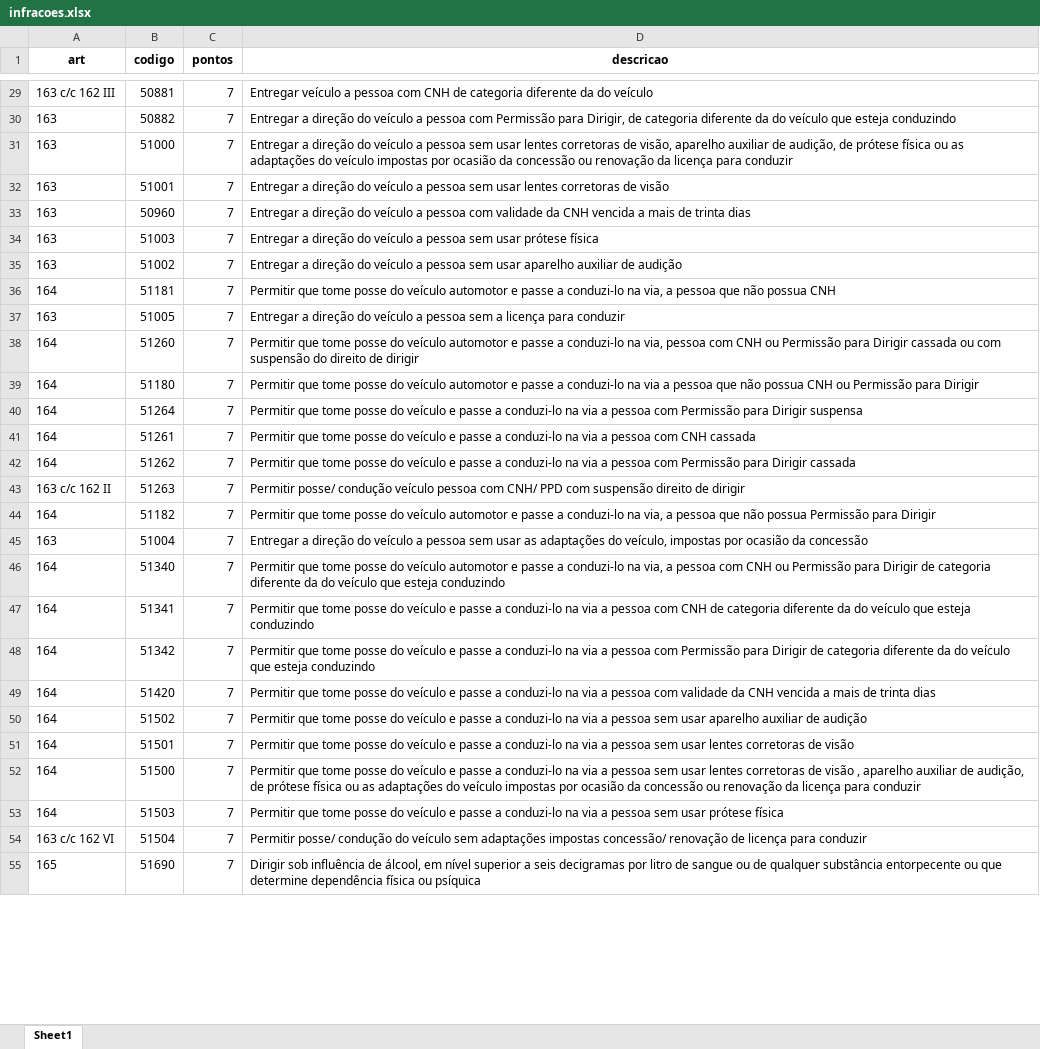
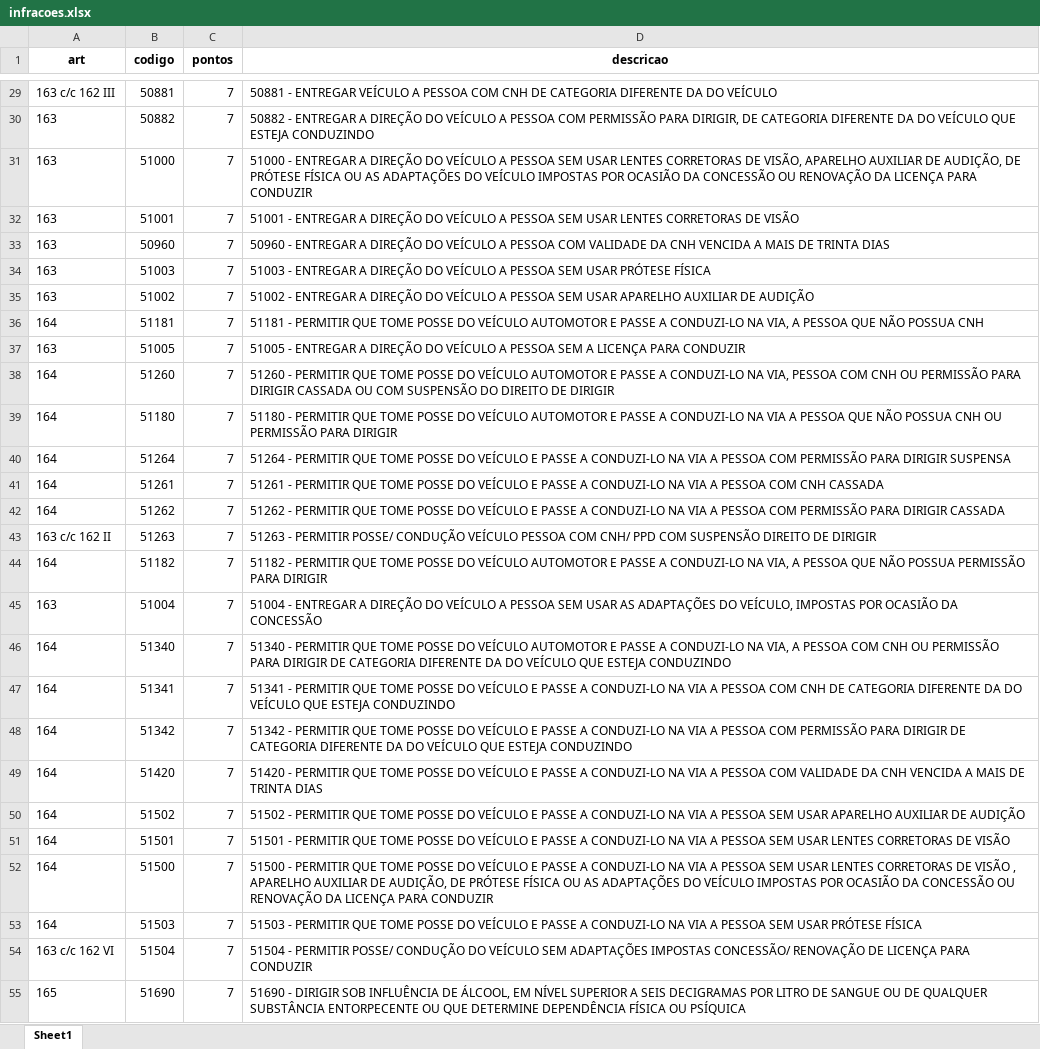
Before and after one commit to kauanfelix/PUBLIC, an Excel workbook: infracoes.xlsx, sheet Sheet1, drawn as a sheet; only a part is shown, gaps mark what is left out; values as stored, in another font and other column widths than the file's, no borders; conditional formats not drawn; the diff covers the shown part only; the diff names each change by its address in the sheet, - before the commit and + after, or states it on an @@ line.

```diff
--- a/infracoes.xlsx (sheet Sheet1)
+++ b/infracoes.xlsx (sheet Sheet1)
-D29 (descricao): Entregar veículo a pessoa com CNH de categoria diferente da do veículo
+D29 (descricao): 50881 - ENTREGAR VEÍCULO A PESSOA COM CNH DE CATEGORIA DIFERENTE DA DO VEÍCULO
-D30 (descricao): Entregar a direção do veículo a pessoa com Permissão para Dirigir, de categoria diferente da do veículo que esteja conduzindo
+D30 (descricao): 50882 - ENTREGAR A DIREÇÃO DO VEÍCULO A PESSOA COM PERMISSÃO PARA DIRIGIR, DE CATEGORIA DIFERENTE DA DO VEÍCULO QUE ESTEJA CONDUZINDO
-D31 (descricao): Entregar a direção do veículo a pessoa sem usar lentes corretoras de visão, aparelho auxiliar de audição, de prótese física ou as adaptações do veículo impostas por ocasião da concessão ou renovação da licença para conduzir
+D31 (descricao): 51000 - ENTREGAR A DIREÇÃO DO VEÍCULO A PESSOA SEM USAR LENTES CORRETORAS DE VISÃO, APARELHO AUXILIAR DE AUDIÇÃO, DE PRÓTESE FÍSICA OU AS ADAPTAÇÕES DO VEÍCULO IMPOSTAS POR OCASIÃO DA CONCESSÃO OU RENOVAÇÃO DA LICENÇA PARA CONDUZIR
-D32 (descricao): Entregar a direção do veículo a pessoa sem usar lentes corretoras de visão
+D32 (descricao): 51001 - ENTREGAR A DIREÇÃO DO VEÍCULO A PESSOA SEM USAR LENTES CORRETORAS DE VISÃO
-D33 (descricao): Entregar a direção do veículo a pessoa com validade da CNH vencida a mais de trinta dias
+D33 (descricao): 50960 - ENTREGAR A DIREÇÃO DO VEÍCULO A PESSOA COM VALIDADE DA CNH VENCIDA A MAIS DE TRINTA DIAS
-D34 (descricao): Entregar a direção do veículo a pessoa sem usar prótese física
+D34 (descricao): 51003 - ENTREGAR A DIREÇÃO DO VEÍCULO A PESSOA SEM USAR PRÓTESE FÍSICA
-D35 (descricao): Entregar a direção do veículo a pessoa sem usar aparelho auxiliar de audição
+D35 (descricao): 51002 - ENTREGAR A DIREÇÃO DO VEÍCULO A PESSOA SEM USAR APARELHO AUXILIAR DE AUDIÇÃO
-D36 (descricao): Permitir que tome posse do veículo automotor e passe a conduzi-lo na via, a pessoa que não possua CNH
+D36 (descricao): 51181 - PERMITIR QUE TOME POSSE DO VEÍCULO AUTOMOTOR E PASSE A CONDUZI-LO NA VIA, A PESSOA QUE NÃO POSSUA CNH
-D37 (descricao): Entregar a direção do veículo a pessoa sem a licença para conduzir
+D37 (descricao): 51005 - ENTREGAR A DIREÇÃO DO VEÍCULO A PESSOA SEM A LICENÇA PARA CONDUZIR
-D38 (descricao): Permitir que tome posse do veículo automotor e passe a conduzi-lo na via, pessoa com CNH ou Permissão para Dirigir cassada ou com suspensão do direito de dirigir
+D38 (descricao): 51260 - PERMITIR QUE TOME POSSE DO VEÍCULO AUTOMOTOR E PASSE A CONDUZI-LO NA VIA, PESSOA COM CNH OU PERMISSÃO PARA DIRIGIR CASSADA OU COM SUSPENSÃO DO DIREITO DE DIRIGIR
-D39 (descricao): Permitir que tome posse do veículo automotor e passe a conduzi-lo na via a pessoa que não possua CNH ou Permissão para Dirigir
+D39 (descricao): 51180 - PERMITIR QUE TOME POSSE DO VEÍCULO AUTOMOTOR E PASSE A CONDUZI-LO NA VIA A PESSOA QUE NÃO POSSUA CNH OU PERMISSÃO PARA DIRIGIR
-D40 (descricao): Permitir que tome posse do veículo e passe a conduzi-lo na via a pessoa com Permissão para Dirigir suspensa
+D40 (descricao): 51264 - PERMITIR QUE TOME POSSE DO VEÍCULO E PASSE A CONDUZI-LO NA VIA A PESSOA COM PERMISSÃO PARA DIRIGIR SUSPENSA
-D41 (descricao): Permitir que tome posse do veículo e passe a conduzi-lo na via a pessoa com CNH cassada
+D41 (descricao): 51261 - PERMITIR QUE TOME POSSE DO VEÍCULO E PASSE A CONDUZI-LO NA VIA A PESSOA COM CNH CASSADA
-D42 (descricao): Permitir que tome posse do veículo e passe a conduzi-lo na via a pessoa com Permissão para Dirigir cassada
+D42 (descricao): 51262 - PERMITIR QUE TOME POSSE DO VEÍCULO E PASSE A CONDUZI-LO NA VIA A PESSOA COM PERMISSÃO PARA DIRIGIR CASSADA
-D43 (descricao): Permitir posse/ condução veículo pessoa com CNH/ PPD com suspensão direito de dirigir
+D43 (descricao): 51263 - PERMITIR POSSE/ CONDUÇÃO VEÍCULO PESSOA COM CNH/ PPD COM SUSPENSÃO DIREITO DE DIRIGIR
-D44 (descricao): Permitir que tome posse do veículo automotor e passe a conduzi-lo na via, a pessoa que não possua Permissão para Dirigir
+D44 (descricao): 51182 - PERMITIR QUE TOME POSSE DO VEÍCULO AUTOMOTOR E PASSE A CONDUZI-LO NA VIA, A PESSOA QUE NÃO POSSUA PERMISSÃO PARA DIRIGIR
-D45 (descricao): Entregar a direção do veículo a pessoa sem usar as adaptações do veículo, impostas por ocasião da concessão
+D45 (descricao): 51004 - ENTREGAR A DIREÇÃO DO VEÍCULO A PESSOA SEM USAR AS ADAPTAÇÕES DO VEÍCULO, IMPOSTAS POR OCASIÃO DA CONCESSÃO
-D46 (descricao): Permitir que tome posse do veículo automotor e passe a conduzi-lo na via, a pessoa com CNH ou Permissão para Dirigir de categoria diferente da do veículo que esteja conduzindo
+D46 (descricao): 51340 - PERMITIR QUE TOME POSSE DO VEÍCULO AUTOMOTOR E PASSE A CONDUZI-LO NA VIA, A PESSOA COM CNH OU PERMISSÃO PARA DIRIGIR DE CATEGORIA DIFERENTE DA DO VEÍCULO QUE ESTEJA CONDUZINDO
-D47 (descricao): Permitir que tome posse do veículo e passe a conduzi-lo na via a pessoa com CNH de categoria diferente da do veículo que esteja conduzindo
+D47 (descricao): 51341 - PERMITIR QUE TOME POSSE DO VEÍCULO E PASSE A CONDUZI-LO NA VIA A PESSOA COM CNH DE CATEGORIA DIFERENTE DA DO VEÍCULO QUE ESTEJA CONDUZINDO
-D48 (descricao): Permitir que tome posse do veículo e passe a conduzi-lo na via a pessoa com Permissão para Dirigir de categoria diferente da do veículo que esteja conduzindo
+D48 (descricao): 51342 - PERMITIR QUE TOME POSSE DO VEÍCULO E PASSE A CONDUZI-LO NA VIA A PESSOA COM PERMISSÃO PARA DIRIGIR DE CATEGORIA DIFERENTE DA DO VEÍCULO QUE ESTEJA CONDUZINDO
-D49 (descricao): Permitir que tome posse do veículo e passe a conduzi-lo na via a pessoa com validade da CNH vencida a mais de trinta dias
+D49 (descricao): 51420 - PERMITIR QUE TOME POSSE DO VEÍCULO E PASSE A CONDUZI-LO NA VIA A PESSOA COM VALIDADE DA CNH VENCIDA A MAIS DE TRINTA DIAS
-D50 (descricao): Permitir que tome posse do veículo e passe a conduzi-lo na via a pessoa sem usar aparelho auxiliar de audição
+D50 (descricao): 51502 - PERMITIR QUE TOME POSSE DO VEÍCULO E PASSE A CONDUZI-LO NA VIA A PESSOA SEM USAR APARELHO AUXILIAR DE AUDIÇÃO
-D51 (descricao): Permitir que tome posse do veículo e passe a conduzi-lo na via a pessoa sem usar lentes corretoras de visão
+D51 (descricao): 51501 - PERMITIR QUE TOME POSSE DO VEÍCULO E PASSE A CONDUZI-LO NA VIA A PESSOA SEM USAR LENTES CORRETORAS DE VISÃO
-D52 (descricao): Permitir que tome posse do veículo e passe a conduzi-lo na via a pessoa sem usar lentes corretoras de visão , aparelho auxiliar de audição, de prótese física ou as adaptações do veículo impostas por ocasião da concessão ou renovação da licença para conduzir
+D52 (descricao): 51500 - PERMITIR QUE TOME POSSE DO VEÍCULO E PASSE A CONDUZI-LO NA VIA A PESSOA SEM USAR LENTES CORRETORAS DE VISÃO , APARELHO AUXILIAR DE AUDIÇÃO, DE PRÓTESE FÍSICA OU AS ADAPTAÇÕES DO VEÍCULO IMPOSTAS POR OCASIÃO DA CONCESSÃO OU RENOVAÇÃO DA LICENÇA PARA CONDUZIR
-D53 (descricao): Permitir que tome posse do veículo e passe a conduzi-lo na via a pessoa sem usar prótese física
+D53 (descricao): 51503 - PERMITIR QUE TOME POSSE DO VEÍCULO E PASSE A CONDUZI-LO NA VIA A PESSOA SEM USAR PRÓTESE FÍSICA
-D54 (descricao): Permitir posse/ condução do veículo sem adaptações impostas concessão/ renovação de licença para conduzir
+D54 (descricao): 51504 - PERMITIR POSSE/ CONDUÇÃO DO VEÍCULO SEM ADAPTAÇÕES IMPOSTAS CONCESSÃO/ RENOVAÇÃO DE LICENÇA PARA CONDUZIR
-D55 (descricao): Dirigir sob influência de álcool, em nível superior a seis decigramas por litro de sangue ou de qualquer substância entorpecente ou que determine dependência física ou psíquica
+D55 (descricao): 51690 - DIRIGIR SOB INFLUÊNCIA DE ÁLCOOL, EM NÍVEL SUPERIOR A SEIS DECIGRAMAS POR LITRO DE SANGUE OU DE QUALQUER SUBSTÂNCIA ENTORPECENTE OU QUE DETERMINE DEPENDÊNCIA FÍSICA OU PSÍQUICA
```
Also changed, not shown: 603 edited cells elsewhere in this sheet.
